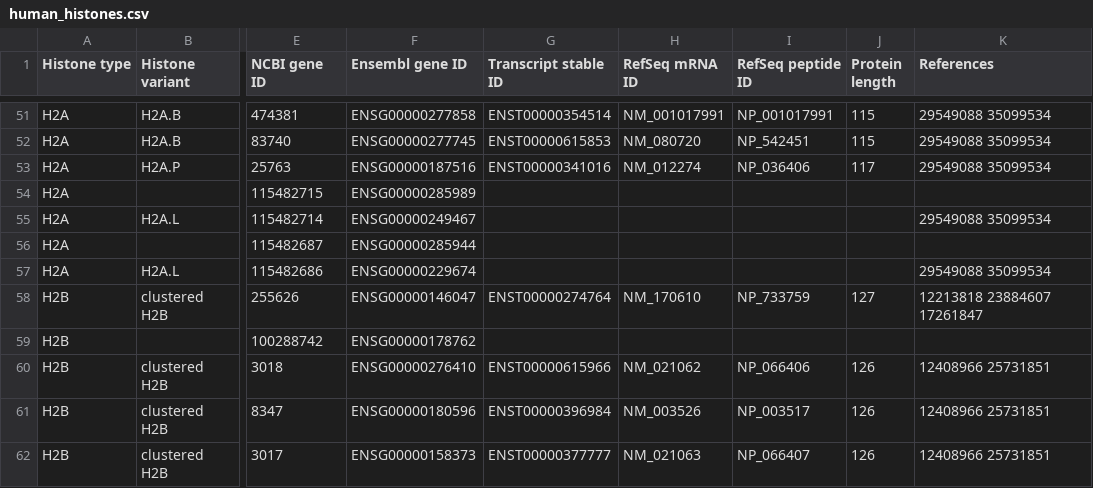
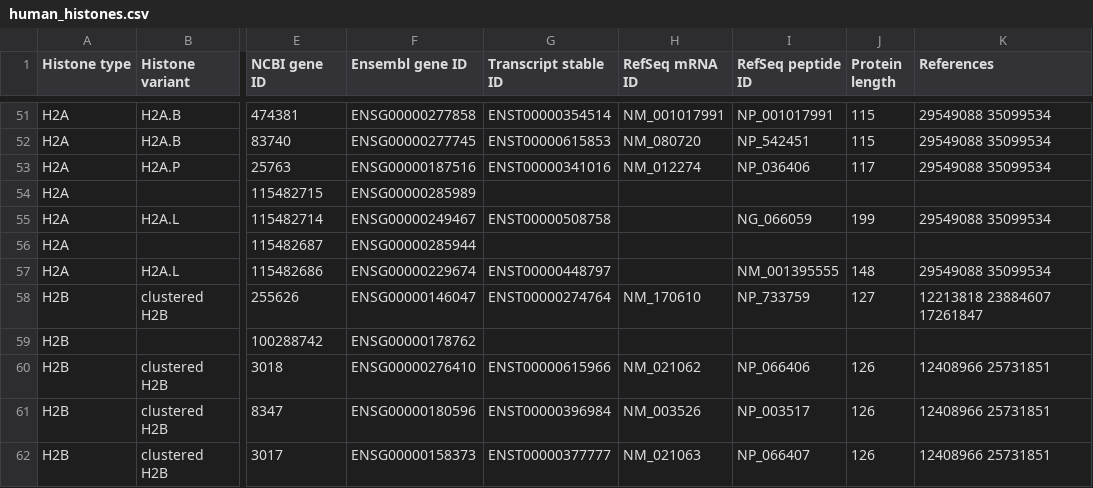
Before and after one commit to intbio/hist_gene_prot, a CSV file: docs/human_histones.csv, drawn as a sheet; only a part is shown, gaps mark what is left out; the diff names each change by its address in the sheet, - before the commit and + after, or states it on an @@ line.

Commit message:
edited info of H2AL1Q and H2AL3: added ensemble transcript ID, RefSeq peptide ID and protein length

```diff
--- a/docs/human_histones.csv
+++ b/docs/human_histones.csv
-G55 (Transcript stable ID): (empty)
+G55 (Transcript stable ID): ENST00000508758
-I55 (RefSeq peptide ID): (empty)
+I55 (RefSeq peptide ID): NG_066059
-J55 (Protein length): (empty)
+J55 (Protein length): 199
-G57 (Transcript stable ID): (empty)
+G57 (Transcript stable ID): ENST00000448797
-I57 (RefSeq peptide ID): (empty)
+I57 (RefSeq peptide ID): NM_001395555
-J57 (Protein length): (empty)
+J57 (Protein length): 148
```
